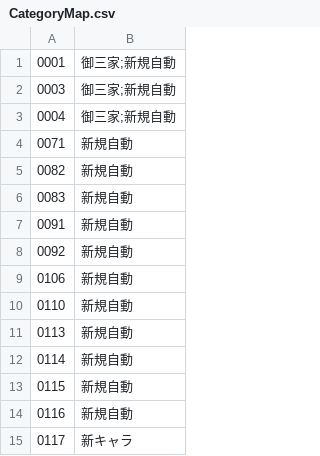
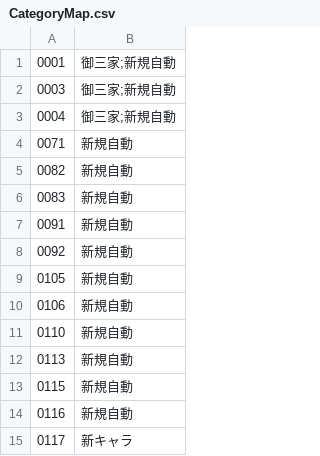
Before and after one commit to gusshi1106/wp-request, a CSV file: CategoryMap.csv, drawn as a sheet; removed rows and columns are numbered as before the commit, all else as after; the diff names each change by its address in the sheet, - before the commit and + after, or states it on an @@ line.

Commit message:
Update CategoryMap.csv

```diff
--- a/CategoryMap.csv
+++ b/CategoryMap.csv
+row 9: 0105 | 新規自動
-row 12: 0114 | 新規自動
```
